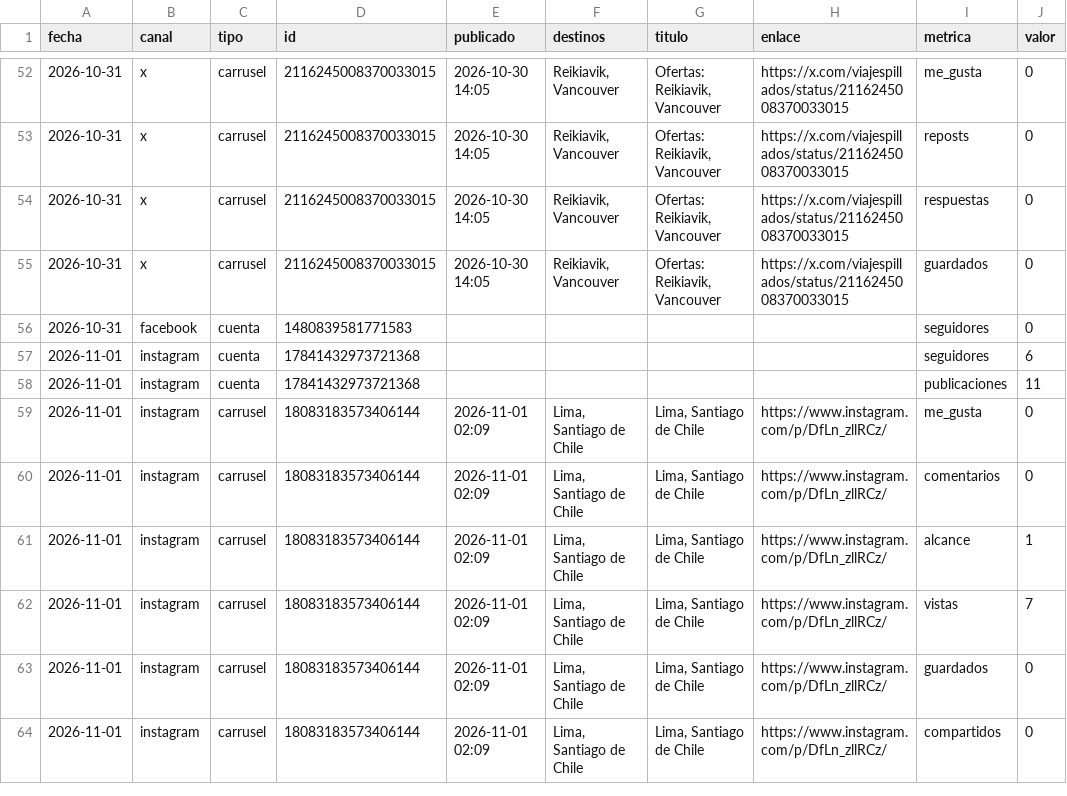
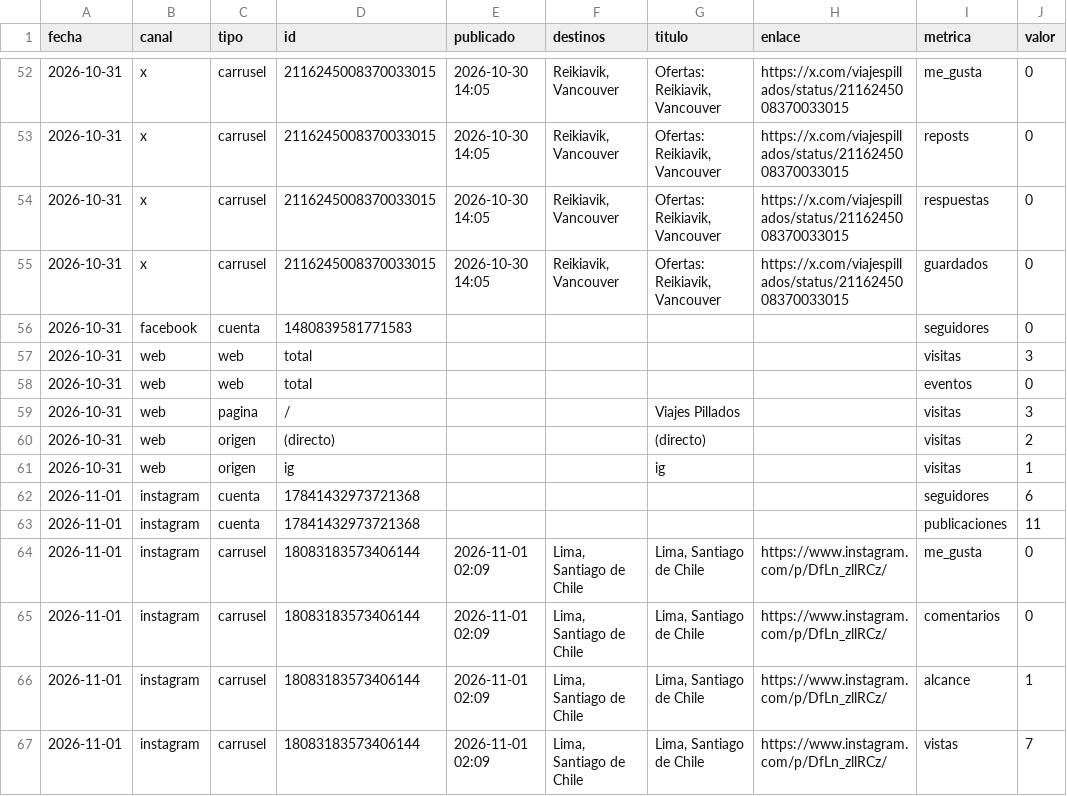
Before and after one commit to emilwoivalin-boop/viajespillados, a CSV file: metrics/history.csv, drawn as a sheet; only a part is shown, gaps mark what is left out; the shorter side is filled out with more unchanged rows.

```diff
--- a/metrics/history.csv
+++ b/metrics/history.csv
@@ -56,2 +56,7 @@ fecha,canal,tipo,id,publicado,destinos,titulo,enlace,metrica,valor
 2026-10-31,facebook,cuenta,1480839581771583,,,,,seguidores,0
+2026-10-31,web,web,total,,,,,visitas,3
+2026-10-31,web,web,total,,,,,eventos,0
+2026-10-31,web,pagina,/,,,Viajes Pillados,,visitas,3
+2026-10-31,web,origen,(directo),,,(directo),,visitas,2
+2026-10-31,web,origen,ig,,,ig,,visitas,1
 2026-11-01,instagram,cuenta,17841432973721368,,,,,seguidores,6
```
Also changed, not shown: 1 other file.
